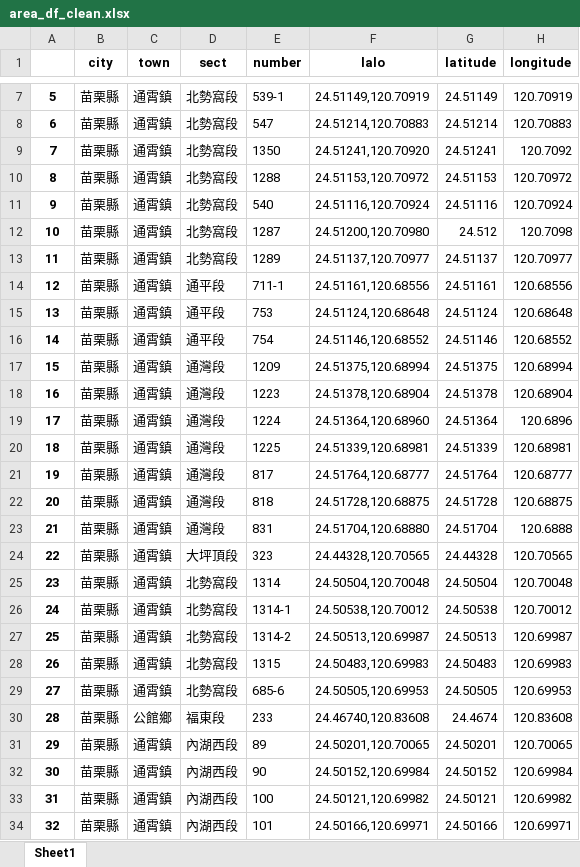
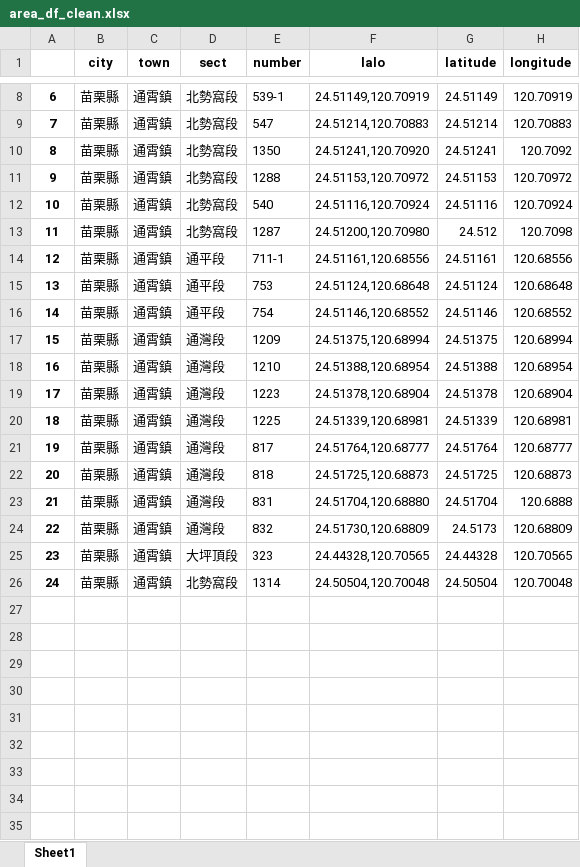
Before and after one commit to Raymond-Hsu0902/Geocrawler_Widget, an Excel workbook: area_df_clean.xlsx, sheet Sheet1, drawn as a sheet; only a part is shown, gaps mark what is left out; values as stored, in another font and other column widths than the file's, no borders; removed rows and columns are numbered as before the commit, all else as after; the diff covers the shown part only; the diff names each change by its address in the sheet, - before the commit and + after, or states it on an @@ line.

```diff
--- a/area_df_clean.xlsx (sheet Sheet1)
+++ b/area_df_clean.xlsx (sheet Sheet1)
@@ column A renumbered between rows 7 and 26 @@
-row 13: 11 | 苗栗縣 | 通霄鎮 | 北勢窩段 | 1289 | 24.51137,120.70977 | 24.51137 | 120.70977
+row 18: 16 | 苗栗縣 | 通霄鎮 | 通灣段 | 1210 | 24.51388,120.68954 | 24.51388 | 120.68954
-row 19: 17 | 苗栗縣 | 通霄鎮 | 通灣段 | 1224 | 24.51364,120.68960 | 24.51364 | 120.6896
-F22 (lalo): 24.51728,120.68875
+F22 (lalo): 24.51725,120.68873
-G22 (latitude): 24.51728
+G22 (latitude): 24.51725
-H22 (longitude): 120.68875
+H22 (longitude): 120.68873
+row 24: 22 | 苗栗縣 | 通霄鎮 | 通灣段 | 832 | 24.51730,120.68809 | 24.5173 | 120.68809
-row 26: 24 | 苗栗縣 | 通霄鎮 | 北勢窩段 | 1314-1 | 24.50538,120.70012 | 24.50538 | 120.70012
-row 27: 25 | 苗栗縣 | 通霄鎮 | 北勢窩段 | 1314-2 | 24.50513,120.69987 | 24.50513 | 120.69987
-row 28: 26 | 苗栗縣 | 通霄鎮 | 北勢窩段 | 1315 | 24.50483,120.69983 | 24.50483 | 120.69983
-row 29: 27 | 苗栗縣 | 通霄鎮 | 北勢窩段 | 685-6 | 24.50505,120.69953 | 24.50505 | 120.69953
-row 30: 28 | 苗栗縣 | 公館鄉 | 福東段 | 233 | 24.46740,120.83608 | 24.4674 | 120.83608
-row 31: 29 | 苗栗縣 | 通霄鎮 | 內湖西段 | 89 | 24.50201,120.70065 | 24.50201 | 120.70065
-row 32: 30 | 苗栗縣 | 通霄鎮 | 內湖西段 | 90 | 24.50152,120.69984 | 24.50152 | 120.69984
-row 33: 31 | 苗栗縣 | 通霄鎮 | 內湖西段 | 100 | 24.50121,120.69982 | 24.50121 | 120.69982
-row 34: 32 | 苗栗縣 | 通霄鎮 | 內湖西段 | 101 | 24.50166,120.69971 | 24.50166 | 120.69971
```
Also changed, not shown: 1 added row and 3 edited cells elsewhere in this sheet, 44 other files.
